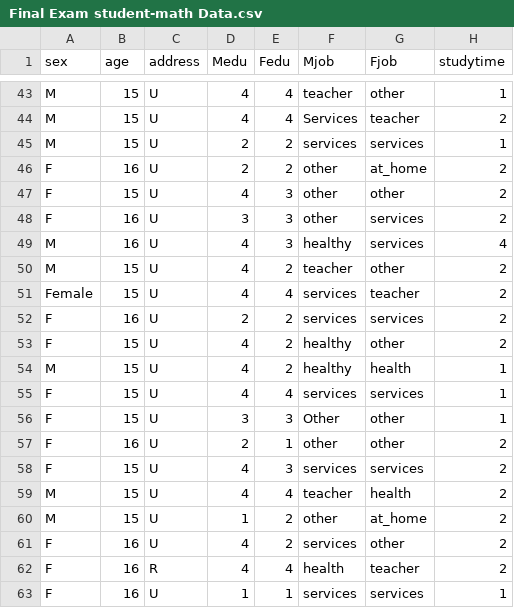
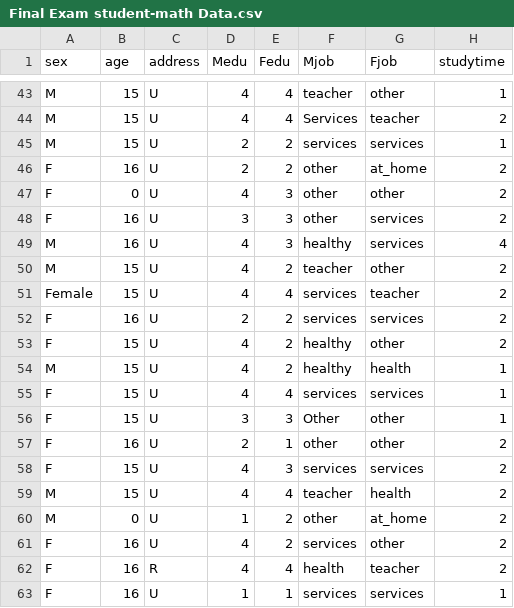
Before and after one commit to JingSu1/7005FE1, a CSV file: Final Exam student-math Data.csv, drawn as a sheet; only a part is shown, gaps mark what is left out; the diff names each change by its address in the sheet, - before the commit and + after, or states it on an @@ line.

Commit message:
Update Final Exam student-math Data.csv

```diff
--- a/Final Exam student-math Data.csv
+++ b/Final Exam student-math Data.csv
-B47 (age): 15
+B47 (age): 0
-B60 (age): 15
+B60 (age): 0
```
